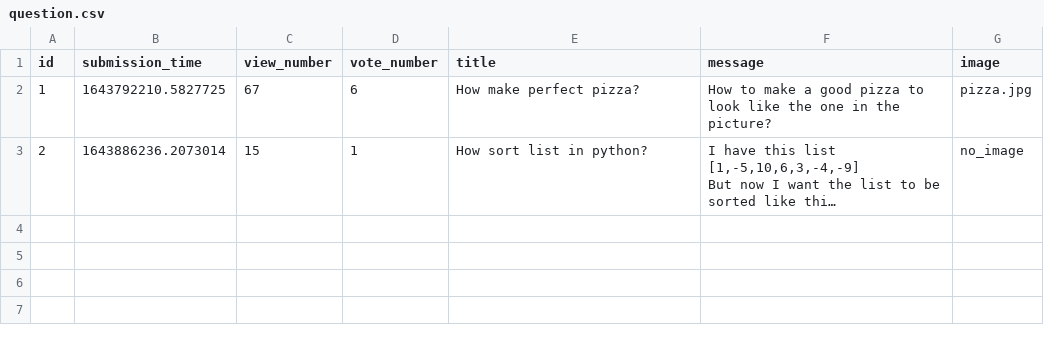
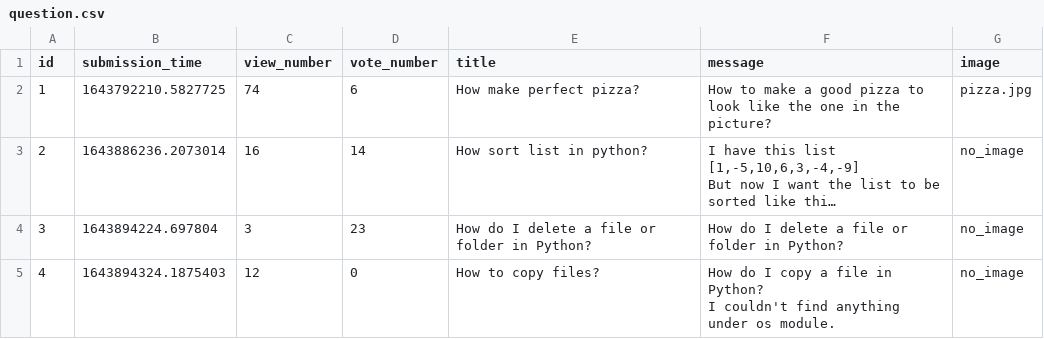
Before and after one commit to JohnnieSurdi/ASKMate, a CSV file: sample_data/question.csv, drawn as a sheet; long unchanged cells end in …; ↵ is a line break in a cell; the diff names each change by its address in the sheet, - before the commit and + after, or states it on an @@ line.

```diff
--- a/sample_data/question.csv
+++ b/sample_data/question.csv
-C2 (view_number): 67
+C2 (view_number): 74
-C3 (view_number): 15
+C3 (view_number): 16
-D3 (vote_number): 1
+D3 (vote_number): 14
+row 4: 3 | 1643894224.697804 | 3 | 23 | How do I delete a file or folder in Python? | How do I delete a file or folder in Python? | no_image
+row 5: 4 | 1643894324.1875403 | 12 | 0 | How to copy files? | How do I copy a file in Python? ↵ I couldn't find anything under os module. | no_image
```
Also changed, not shown: sample_data/answer.csv, 6 other files.
